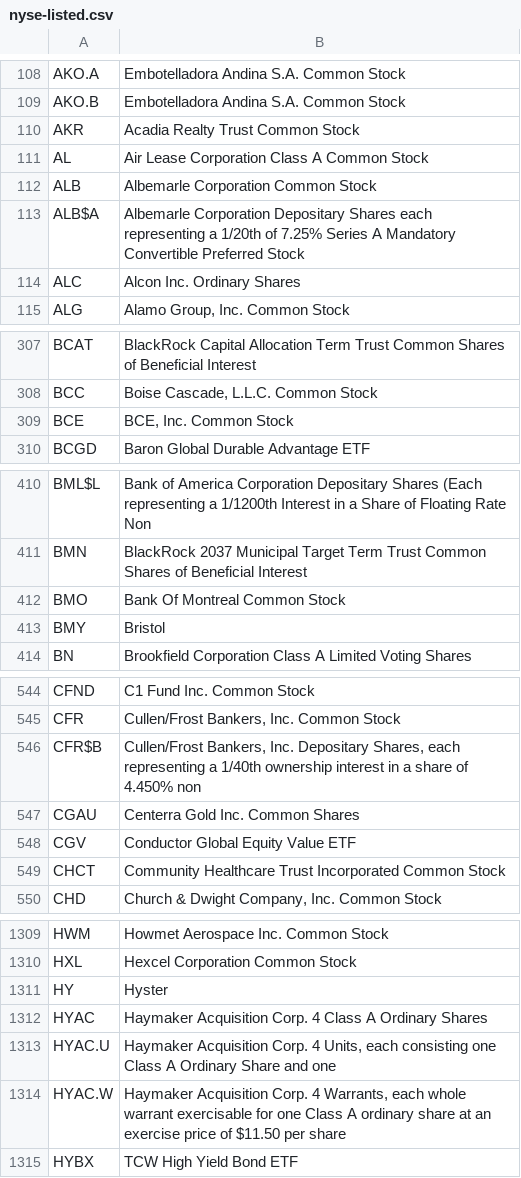
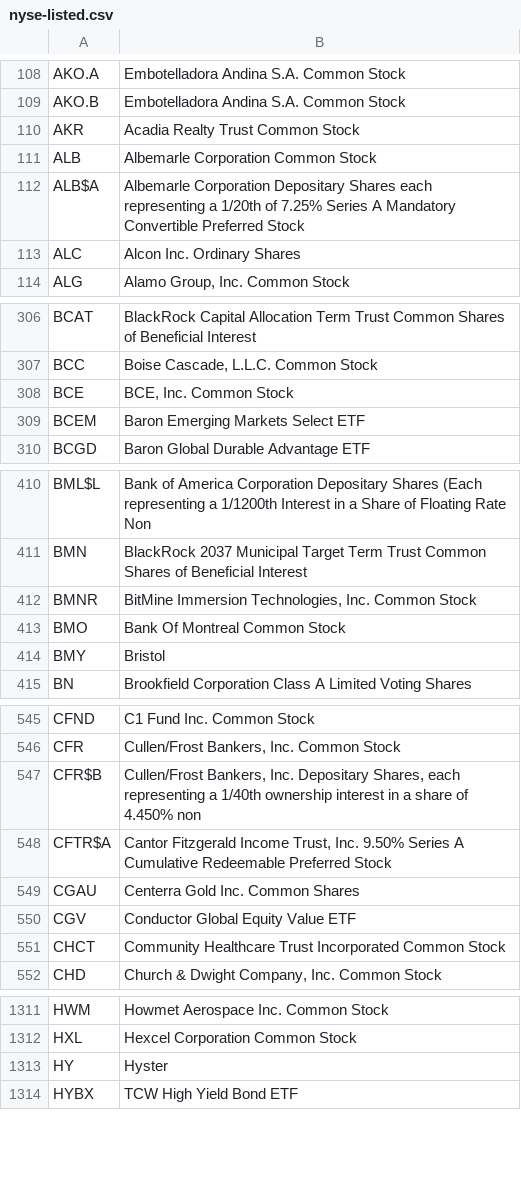
Before and after one commit to datasets/nyse-other-listings, a CSV file: data/nyse-listed.csv, drawn as a sheet; only a part is shown, gaps mark what is left out; removed rows and columns are numbered as before the commit, all else as after; the diff covers the shown part only; the diff names each change by its address in the sheet, - before the commit and + after, or states it on an @@ line.

```diff
--- a/data/nyse-listed.csv
+++ b/data/nyse-listed.csv
-row 111: AL | Air Lease Corporation Class A Common Stock
+row 309: BCEM | Baron Emerging Markets Select ETF
+row 412: BMNR | BitMine Immersion Technologies, Inc. Common Stock
+row 548: CFTR$A | Cantor Fitzgerald Income Trust, Inc. 9.50% Series A Cumulative Redeemable Preferred Stock
-row 1312: HYAC | Haymaker Acquisition Corp. 4 Class A Ordinary Shares
-row 1313: HYAC.U | Haymaker Acquisition Corp. 4 Units, each consisting one Class A Ordinary Share and one
-row 1314: HYAC.W | Haymaker Acquisition Corp. 4 Warrants, each whole warrant exercisable for one Class A ordinary share at an exercise price of $11.50 per share
```
Also changed, not shown: 2 added rows and 1 removed row elsewhere in this file, data/other-listed.csv.
